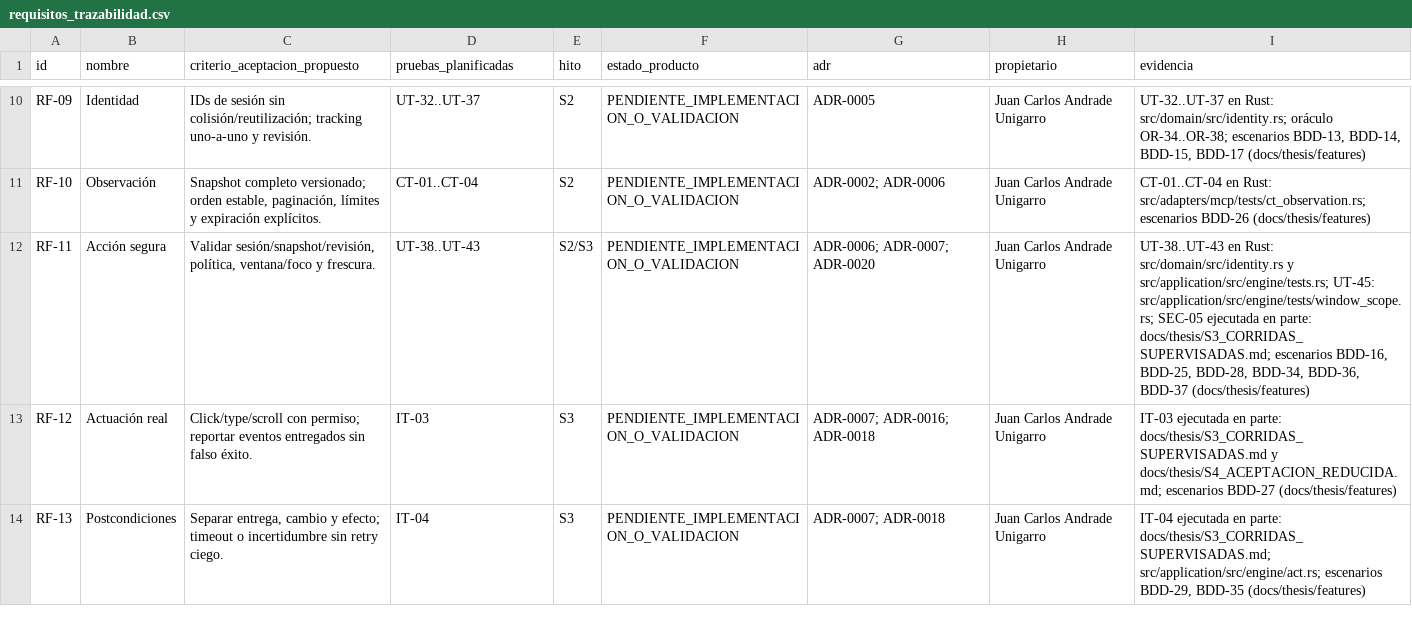
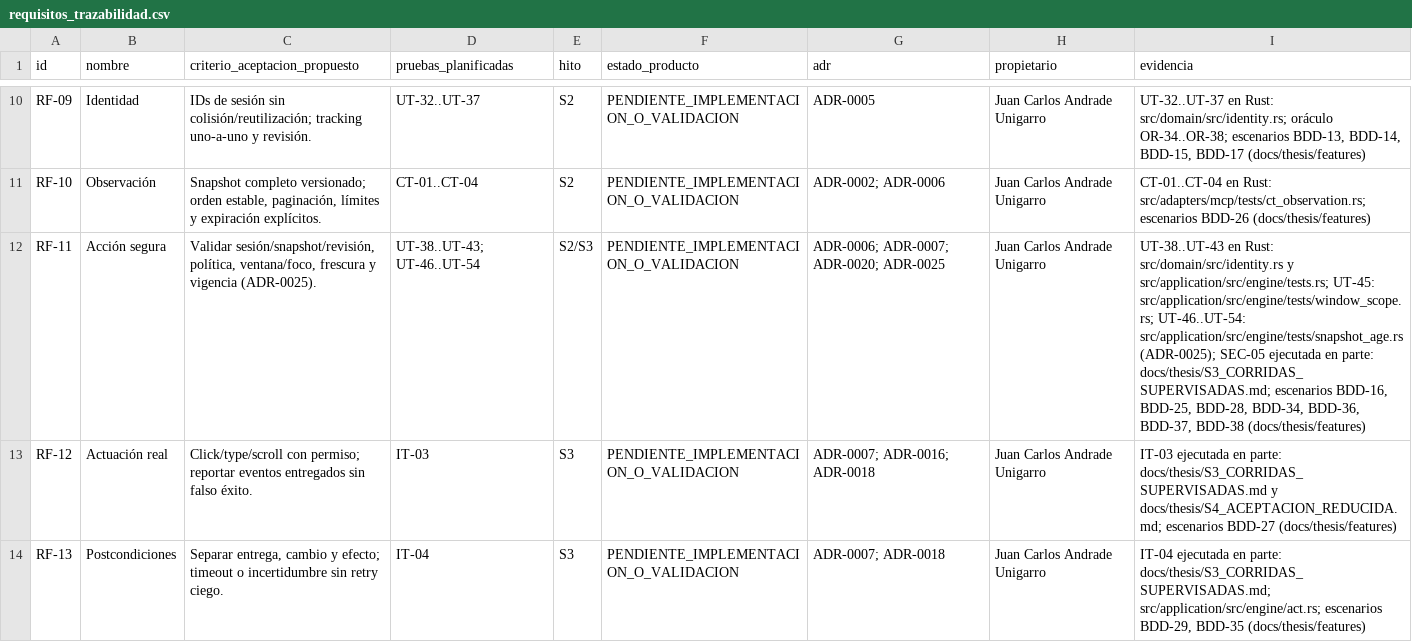
Before and after one commit to Yosoyepa/Ommatix, a CSV file: docs/thesis/matrices/requisitos_trazabilidad.csv, drawn as a sheet; only a part is shown, gaps mark what is left out; the diff names each change by its address in the sheet, - before the commit and + after, or states it on an @@ line.

```diff
--- a/docs/thesis/matrices/requisitos_trazabilidad.csv
+++ b/docs/thesis/matrices/requisitos_trazabilidad.csv
-C12 (criterio_aceptacion_propuesto): …sesión/snapshot/revisión, política, ventana/foco y frescura.
+C12 (criterio_aceptacion_propuesto): …sesión/snapshot/revisión, política, ventana/foco, frescura y vigencia (ADR-0025).
-D12 (pruebas_planificadas): UT-38..UT-43
+D12 (pruebas_planificadas): UT-38..UT-43; UT-46..UT-54
-G12 (adr): ADR-0006; ADR-0007; ADR-0020
+G12 (adr): ADR-0006; ADR-0007; ADR-0020; ADR-0025
-I12 (evidencia): …UT-45: src/application/src/engine/tests/window_scope.rs; SEC-05 ejecutada en parte: docs/thesis/S3_CORRIDAS_SUPERVISADAS.md; escenarios BDD-16, BDD-25, BDD-28, BDD-34, BDD-36, BDD-37 (docs/thesis/features)
+I12 (evidencia): …UT-45: src/application/src/engine/tests/window_scope.rs; UT-46..UT-54: src/application/src/engine/tests/snapshot_age.rs (ADR-0025); SEC-05 ejecutada en parte: docs/thesis/S3_CORRIDAS_SUPERVISADAS.md; escenarios BDD-16, BDD-25, BDD-28, BDD-34, BDD-36, BDD-37, BDD-38 (docs/thesis/features)
```
Also changed, not shown: docs/thesis/matrices/gherkin_trazabilidad.csv, docs/thesis/matrices/plan_pruebas.csv, 22 other files.
